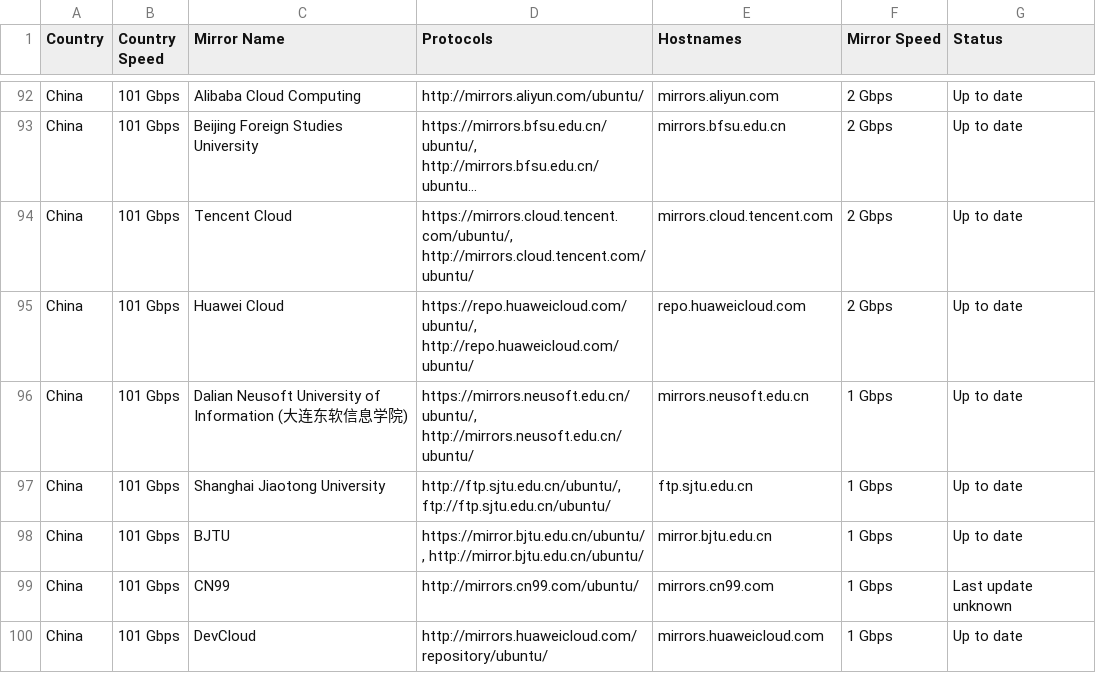
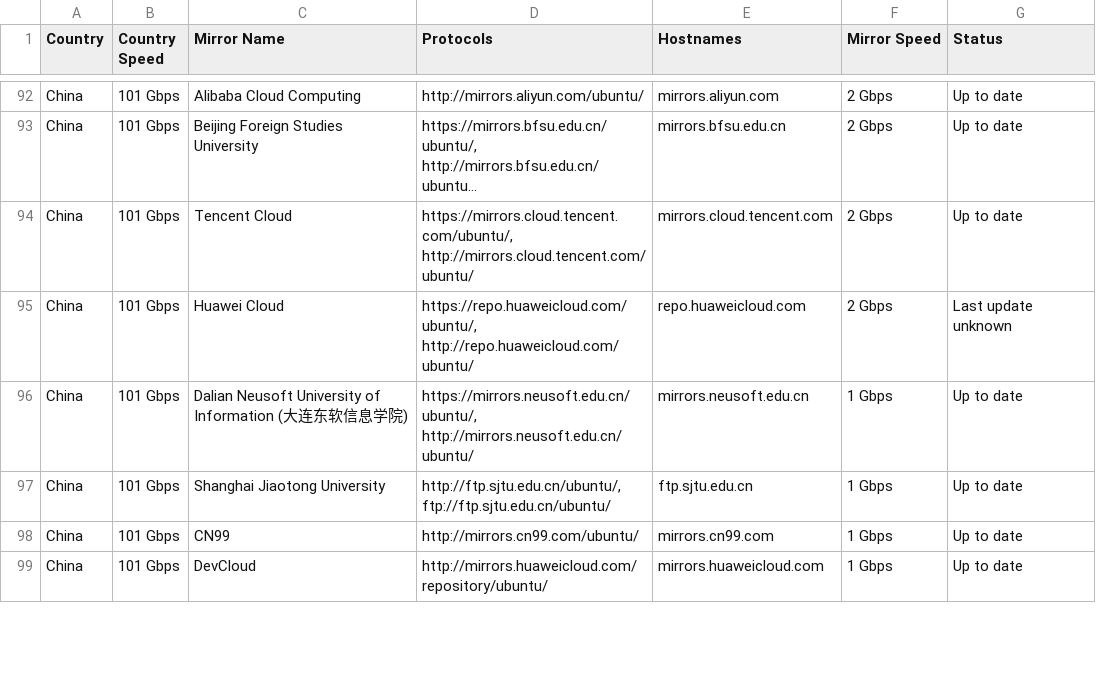
Before and after one commit to crazyuploader/Ubuntu-Mirrors-Scraper, a CSV file: data/mirrors/archive/servers.csv, drawn as a sheet; only a part is shown, gaps mark what is left out; long unchanged cells end in …; removed rows and columns are numbered as before the commit, all else as after; the diff covers the shown part only; the diff names each change by its address in the sheet, - before the commit and + after, or states it on an @@ line.

```diff
--- a/data/mirrors/archive/servers.csv
+++ b/data/mirrors/archive/servers.csv
-G95 (Status): Up to date
+G95 (Status): Last update unknown
-row 98: China | 101 Gbps | BJTU | https://mirror.bjtu.edu.cn/ubuntu/, http://mirror.bjtu.edu.cn/ubuntu/ | mirror.bjtu.edu.cn | 1 Gbps | Up to date
-G98 (Status): Last update unknown
+G98 (Status): Up to date
```
Also changed, not shown: 1 added row, 3 removed rows and 146 edited cells elsewhere in this file, data/mirrors/cd/servers.csv, 4 other files.
